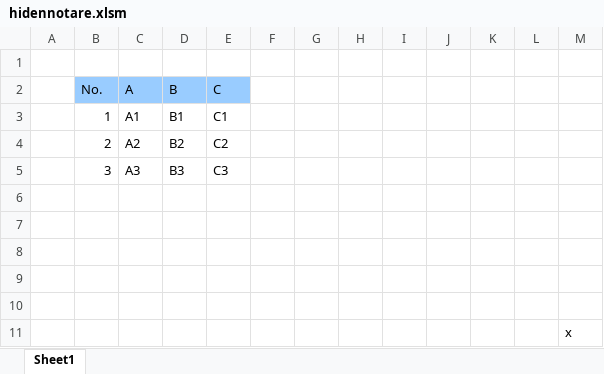
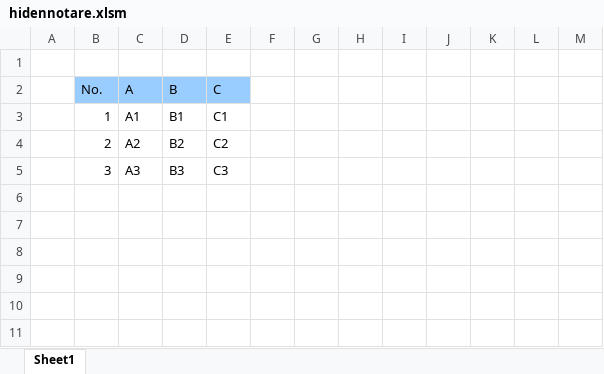
Before and after one commit to RelaxTools/Hidennotare, an Excel workbook: hidennotare.xlsm, sheet Sheet1, drawn as a sheet; values as stored, in another font and other column widths than the file's, no borders; the diff names each change by its address in the sheet, - before the commit and + after, or states it on an @@ line.

```diff
--- a/hidennotare.xlsm (sheet Sheet1)
+++ b/hidennotare.xlsm (sheet Sheet1)
-row 6: (empty)
-row 7: (empty)
-row 8: (empty)
-row 9: (empty)
-row 10: (empty)
-row 11:  |  |  |  |  |  |  |  |  |  |  |  | x
```
Also changed, not shown: 7 other files.
